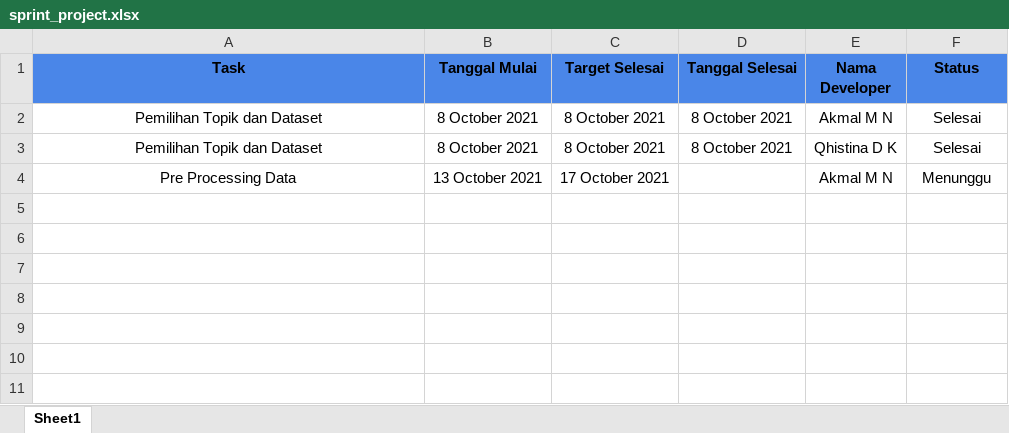
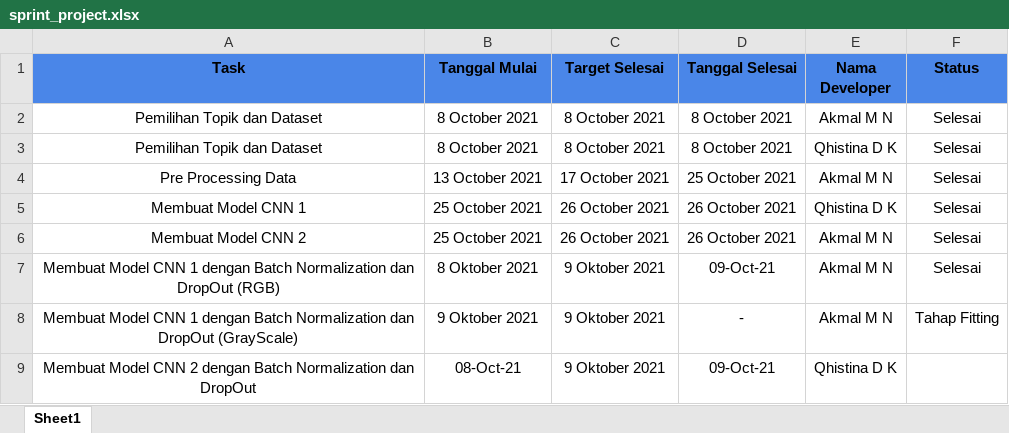
Before and after one commit to akmalmnaim/PRAKTIKUM1_ML_284_281, an Excel workbook: sprint_project.xlsx, sheet Sheet1, drawn as a sheet; values as stored, in another font and other column widths than the file's, no borders; charts and pictures not drawn; the diff names each change by its address in the sheet, - before the commit and + after, or states it on an @@ line.

Commit message:
Update Sprint Project

```diff
--- a/sprint_project.xlsx (sheet Sheet1)
+++ b/sprint_project.xlsx (sheet Sheet1)
-D4 (Tanggal Selesai): (empty)
+D4 (Tanggal Selesai): 25 October 2021
-F4 (Status): Menunggu
+F4 (Status): Selesai
+row 5: Membuat Model CNN 1 | 25 October 2021 | 26 October 2021 | 26 October 2021 | Qhistina D K | Selesai
+row 6: Membuat Model CNN 2 | 25 October 2021 | 26 October 2021 | 26 October 2021 | Akmal M N | Selesai
+row 7: Membuat Model CNN 1 dengan Batch Normalization dan DropOut (RGB) | 8 Oktober 2021 | 9 Oktober 2021 | 09-Oct-21 | Akmal M N | Selesai
+row 8: Membuat Model CNN 1 dengan Batch Normalization dan DropOut (GrayScale) | 9 Oktober 2021 | 9 Oktober 2021 | - | Akmal M N | Tahap Fitting
+row 9: Membuat Model CNN 2 dengan Batch Normalization dan DropOut | 08-Oct-21 | 9 Oktober 2021 | 09-Oct-21 | Qhistina D K
```
Also changed, not shown: charts or pictures.
